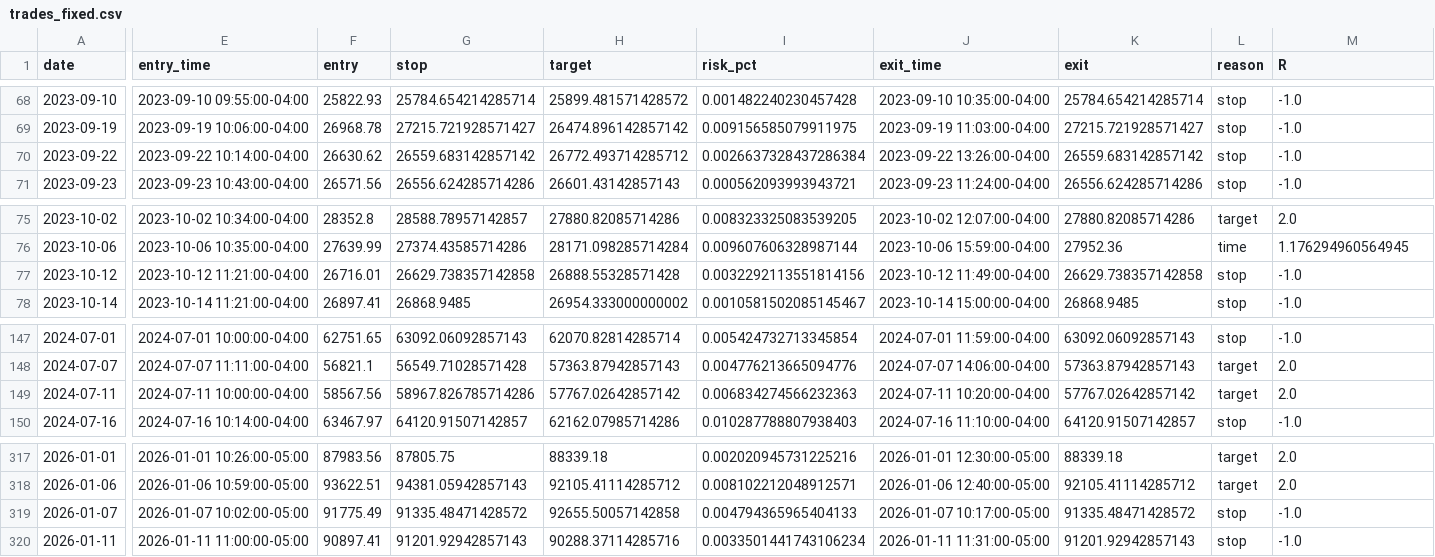
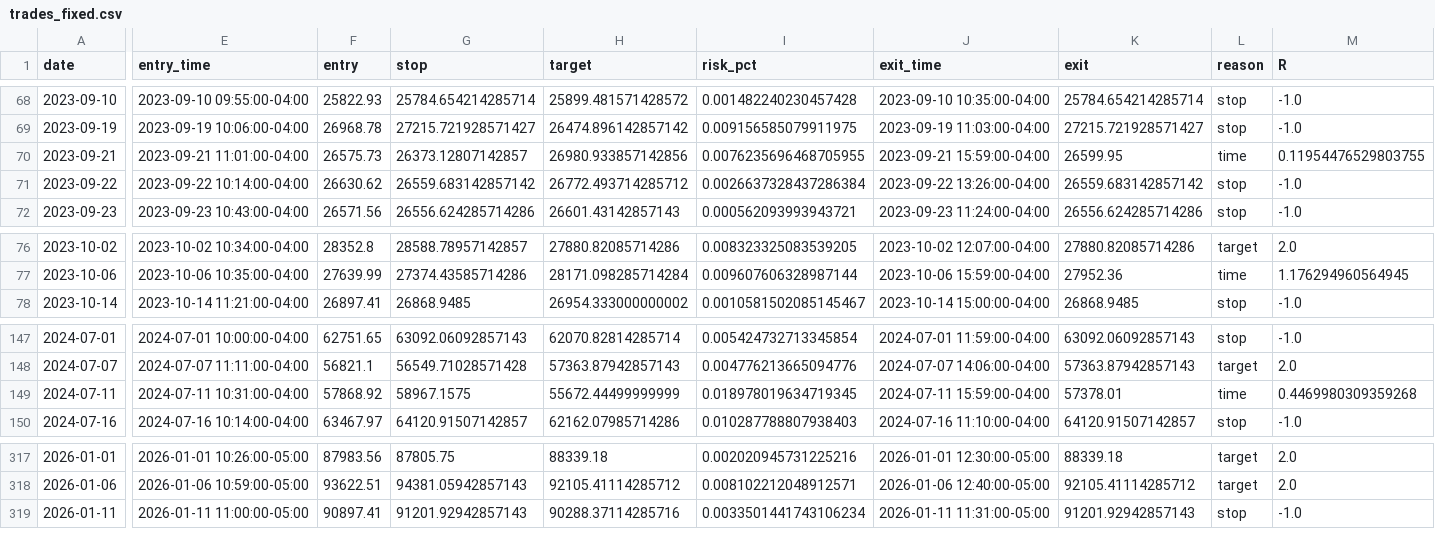
Before and after one commit to Tchirek/icanttrade, a CSV file: backtest/trades_fixed.csv, drawn as a sheet; only a part is shown, gaps mark what is left out; removed rows and columns are numbered as before the commit, all else as after; rows hold the shown columns only; the diff covers the shown part only; the diff names each change by its address in the sheet, - before the commit and + after, or states it on an @@ line.

```diff
--- a/backtest/trades_fixed.csv
+++ b/backtest/trades_fixed.csv
+row 70: 2023-09-21 | 2023-09-21 11:01:00-04:00 | 26575.73 | 26373.12807142857 | 26980.933857142856 | 0.0076235696468705955 | 2023-09-21 15:59:00-04:00 | 26599.95 | time | 0.11954476529803755
-row 77: 2023-10-12 | 2023-10-12 11:21:00-04:00 | 26716.01 | 26629.738357142858 | 26888.55328571428 | 0.0032292113551814156 | 2023-10-12 11:49:00-04:00 | 26629.738357142858 | stop | -1.0
-E149 (entry_time): 2024-07-11 10:00:00-04:00
+E149 (entry_time): 2024-07-11 10:31:00-04:00
-F149 (entry): 58567.56
+F149 (entry): 57868.92
-G149 (stop): 58967.826785714286
+G149 (stop): 58967.1575
-H149 (target): 57767.02642857142
+H149 (target): 55672.44499999999
-I149 (risk_pct): 0.006834274566232363
+I149 (risk_pct): 0.018978019634719345
-J149 (exit_time): 2024-07-11 10:20:00-04:00
+J149 (exit_time): 2024-07-11 15:59:00-04:00
-K149 (exit): 57767.02642857142
+K149 (exit): 57378.01
-L149 (reason): target
+L149 (reason): time
-M149 (R): 2.0
+M149 (R): 0.4469980309359268
-row 319: 2026-01-07 | 2026-01-07 10:02:00-05:00 | 91775.49 | 91335.48471428572 | 92655.50057142858 | 0.004794365965404133 | 2026-01-07 10:17:00-05:00 | 91335.48471428572 | stop | -1.0
```
Also changed, not shown: 5 edited cells elsewhere in this file, 1 other file.
